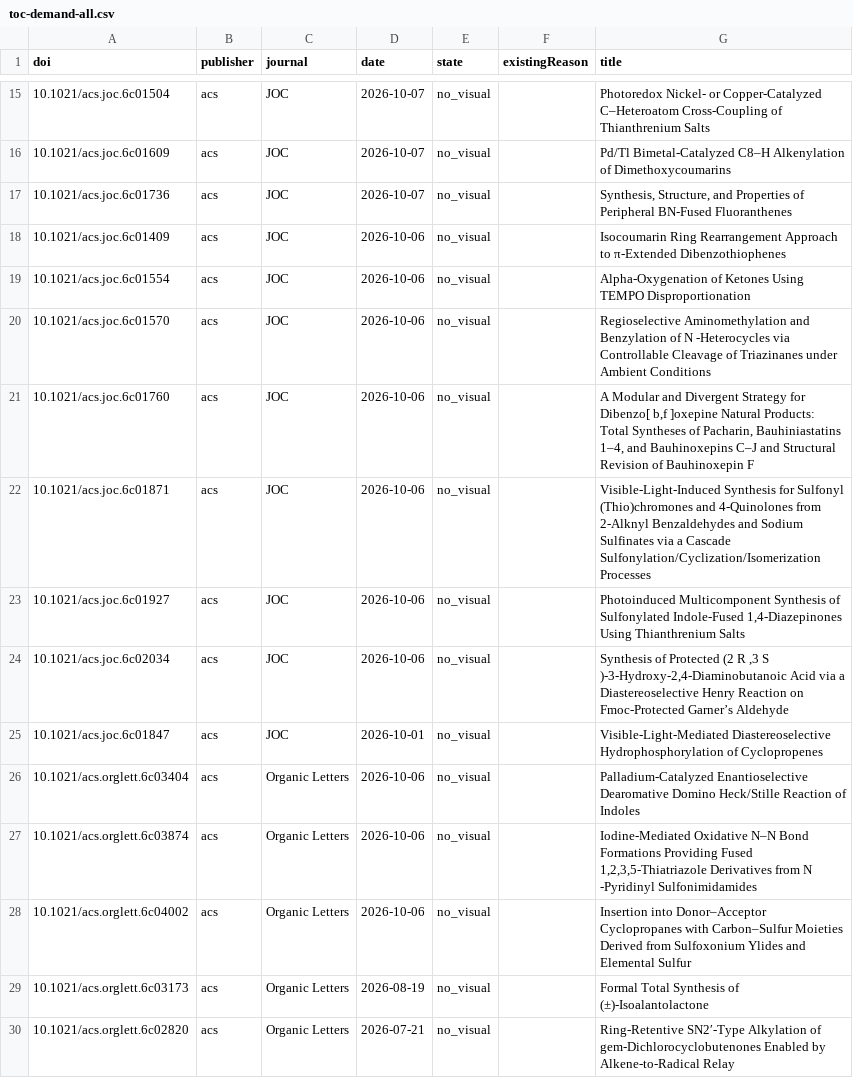
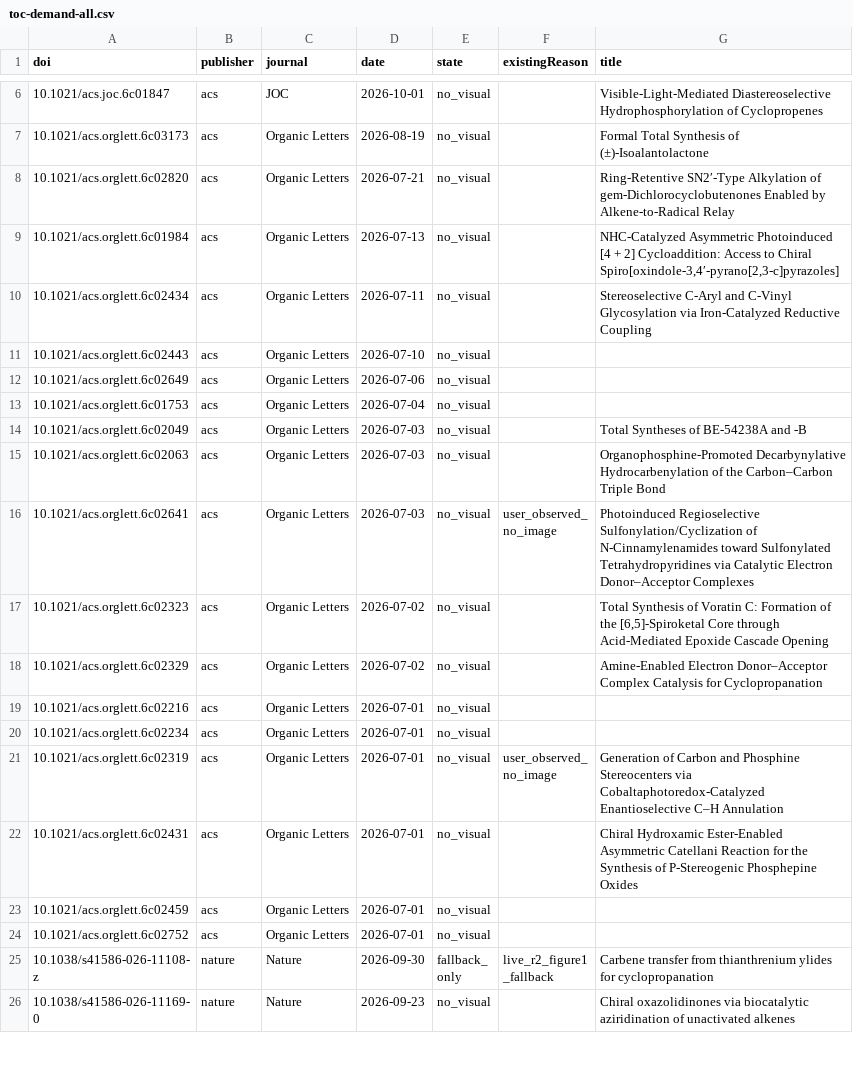
Before and after one commit to zhou526316-sys/organic-synthesis-gallery, a CSV file: toc-collector/queues/toc-demand-all.csv, drawn as a sheet; only a part is shown, gaps mark what is left out; the shorter side is filled out with more unchanged rows; the diff covers the shown part only.

```diff
--- a/toc-collector/queues/toc-demand-all.csv
+++ b/toc-collector/queues/toc-demand-all.csv
@@ -15,15 +6,2 @@ doi,publisher,journal,date,state,existingReason,title
-10.1021/acs.joc.6c01504,acs,JOC,2026-10-07,no_visual,,Photoredox Nickel- or Copper-Catalyzed C–Heteroatom Cross-Coupling of Thianthrenium Salts
-10.1021/acs.joc.6c01609,acs,JOC,2026-10-07,no_visual,,Pd/Tl Bimetal-Catalyzed C8–H Alkenylation of Dimethoxycoumarins
-10.1021/acs.joc.6c01736,acs,JOC,2026-10-07,no_visual,,"Synthesis, Structure, and Properties of Peripheral BN-Fused Fluoranthenes"
-10.1021/acs.joc.6c01409,acs,JOC,2026-10-06,no_visual,,Isocoumarin Ring Rearrangement Approach to π-Extended Dibenzothiophenes
-10.1021/acs.joc.6c01554,acs,JOC,2026-10-06,no_visual,,Alpha-Oxygenation of Ketones Using TEMPO Disproportionation
-10.1021/acs.joc.6c01570,acs,JOC,2026-10-06,no_visual,,Regioselective Aminomethylation and Benzylation of N -Heterocycles via Controllable Cleavage of Triazinanes under Ambient Conditions
-10.1021/acs.joc.6c01760,acs,JOC,2026-10-06,no_visual,,"A Modular and Divergent Strategy for Dibenzo[ b,f ]oxepine Natural Products: Total Syntheses of Pacharin, Bauhiniastatins 1–4, and Bauhinoxepins C–J and Structural Revision of Bauhinoxepin F"
-10.1021/acs.joc.6c01871,acs,JOC,2026-10-06,no_visual,,Visible-Light-Induced Synthesis for Sulfonyl (Thio)chromones and 4-Quinolones from 2-Alknyl Benzaldehydes and Sodium Sulfinates via a Cascade Sulfonylation/Cyclization/Isomerization Processes
-10.1021/acs.joc.6c01927,acs,JOC,2026-10-06,no_visual,,"Photoinduced Multicomponent Synthesis of Sulfonylated Indole-Fused 1,4-Diazepinones Using Thianthrenium Salts"
-10.1021/acs.joc.6c02034,acs,JOC,2026-10-06,no_visual,,"Synthesis of Protected (2 R ,3 S )-3-Hydroxy-2,4-Diaminobutanoic Acid via a Diastereoselective Henry Reaction on Fmoc-Protected Garner’s Aldehyde"
 10.1021/acs.joc.6c01847,acs,JOC,2026-10-01,no_visual,,Visible-Light-Mediated Diastereoselective Hydrophosphorylation of Cyclopropenes
-10.1021/acs.orglett.6c03404,acs,Organic Letters,2026-10-06,no_visual,,Palladium-Catalyzed Enantioselective Dearomative Domino Heck/Stille Reaction of Indoles
-10.1021/acs.orglett.6c03874,acs,Organic Letters,2026-10-06,no_visual,,"Iodine-Mediated Oxidative N–N Bond Formations Providing Fused 1,2,3,5-Thiatriazole Derivatives from N -Pyridinyl Sulfonimidamides"
-10.1021/acs.orglett.6c04002,acs,Organic Letters,2026-10-06,no_visual,,Insertion into Donor–Acceptor Cyclopropanes with Carbon–Sulfur Moieties Derived from Sulfoxonium Ylides and Elemental Sulfur
 10.1021/acs.orglett.6c03173,acs,Organic Letters,2026-08-19,no_visual,,Formal Total Synthesis of (±)-Isoalantolactone
```
Also changed, not shown: 16 removed rows and 2 edited cells elsewhere in this file, 11 other files.
